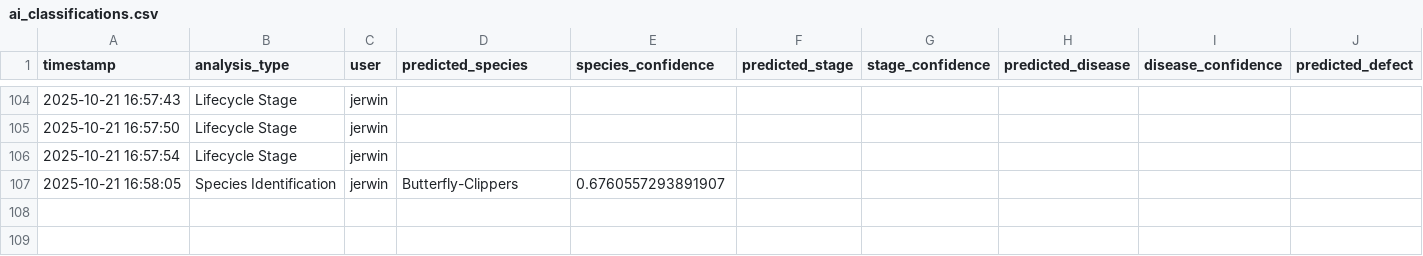
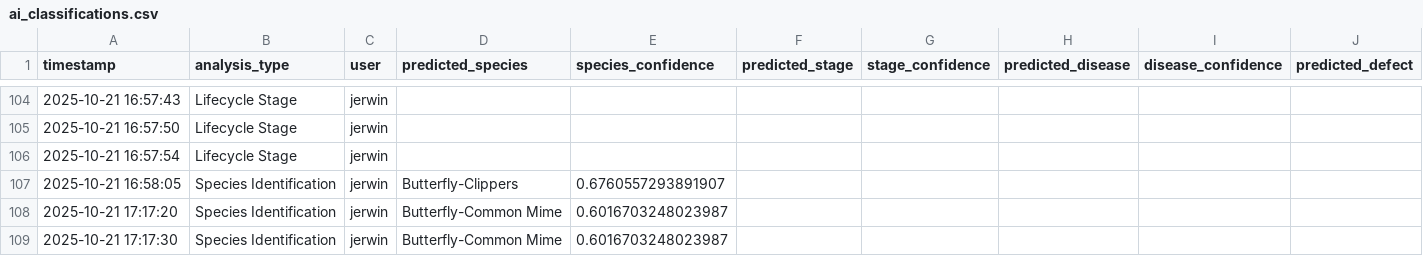
Before and after one commit to winjher/prettylep, a CSV file: ai_classifications.csv, drawn as a sheet; only a part is shown, gaps mark what is left out; rows hold the shown columns only; the diff names each change by its address in the sheet, - before the commit and + after, or states it on an @@ line.

Commit message:
update

```diff
--- a/ai_classifications.csv
+++ b/ai_classifications.csv
+row 108: 2025-10-21 17:17:20 | Species Identification | jerwin | Butterfly-Common Mime | 0.6016703248023987
+row 109: 2025-10-21 17:17:30 | Species Identification | jerwin | Butterfly-Common Mime | 0.6016703248023987
```
